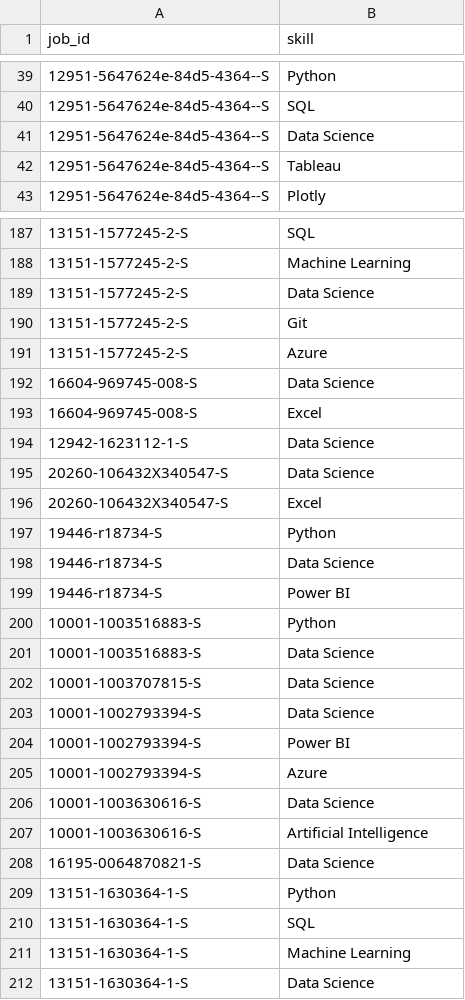
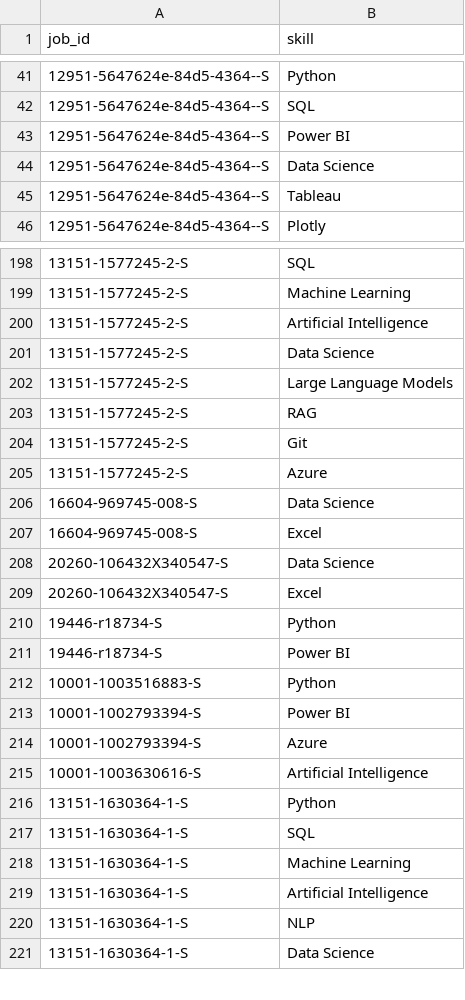
Before and after one commit to yashbedekar07/germany-student-job-intelligence, a CSV file: data/processed/job_skills.csv, drawn as a sheet; only a part is shown, gaps mark what is left out; the diff covers the shown part only.

```diff
--- a/data/processed/job_skills.csv
+++ b/data/processed/job_skills.csv
@@ -40,2 +42,3 @@ job_id,skill
 12951-5647624e-84d5-4364--S,SQL
+12951-5647624e-84d5-4364--S,Power BI
 12951-5647624e-84d5-4364--S,Data Science
@@ -188,3 +199,6 @@ job_id,skill
 13151-1577245-2-S,Machine Learning
+13151-1577245-2-S,Artificial Intelligence
 13151-1577245-2-S,Data Science
+13151-1577245-2-S,Large Language Models
+13151-1577245-2-S,RAG
 13151-1577245-2-S,Git
@@ -193,3 +207,2 @@ job_id,skill
 16604-969745-008-S,Excel
-12942-1623112-1-S,Data Science
 20260-106432X340547-S,Data Science
@@ -197,13 +210,7 @@ job_id,skill
 19446-r18734-S,Python
-19446-r18734-S,Data Science
 19446-r18734-S,Power BI
 10001-1003516883-S,Python
-10001-1003516883-S,Data Science
-10001-1003707815-S,Data Science
-10001-1002793394-S,Data Science
 10001-1002793394-S,Power BI
 10001-1002793394-S,Azure
-10001-1003630616-S,Data Science
 10001-1003630616-S,Artificial Intelligence
-16195-0064870821-S,Data Science
 13151-1630364-1-S,Python
@@ -211,2 +218,4 @@ job_id,skill
 13151-1630364-1-S,Machine Learning
+13151-1630364-1-S,Artificial Intelligence
+13151-1630364-1-S,NLP
 13151-1630364-1-S,Data Science
```
Also changed, not shown: 30 added rows, 17 removed rows, 15 moved rows and 21 edited cells elsewhere in this file, data/processed/jobs_standardized.csv, data/processed/skill_demand.csv, 15 other files.
